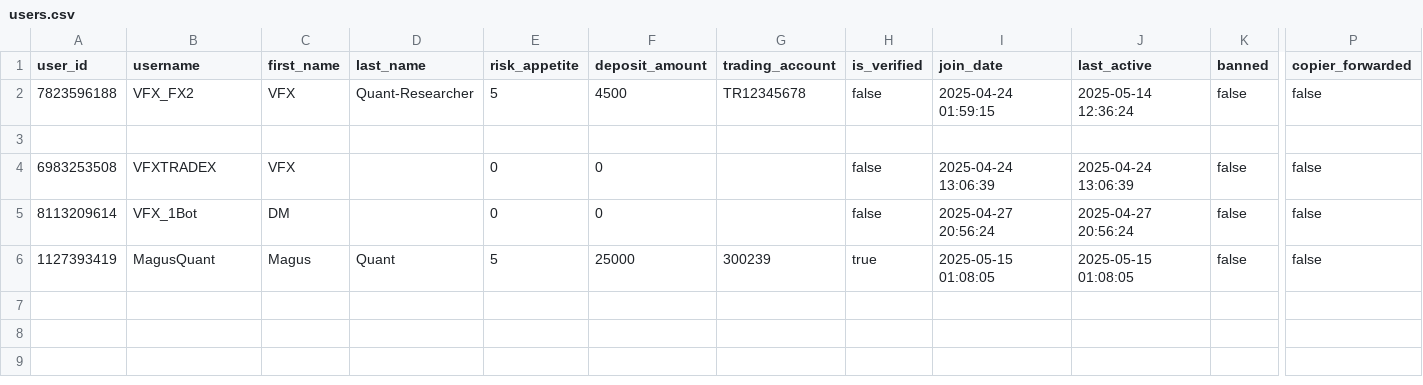
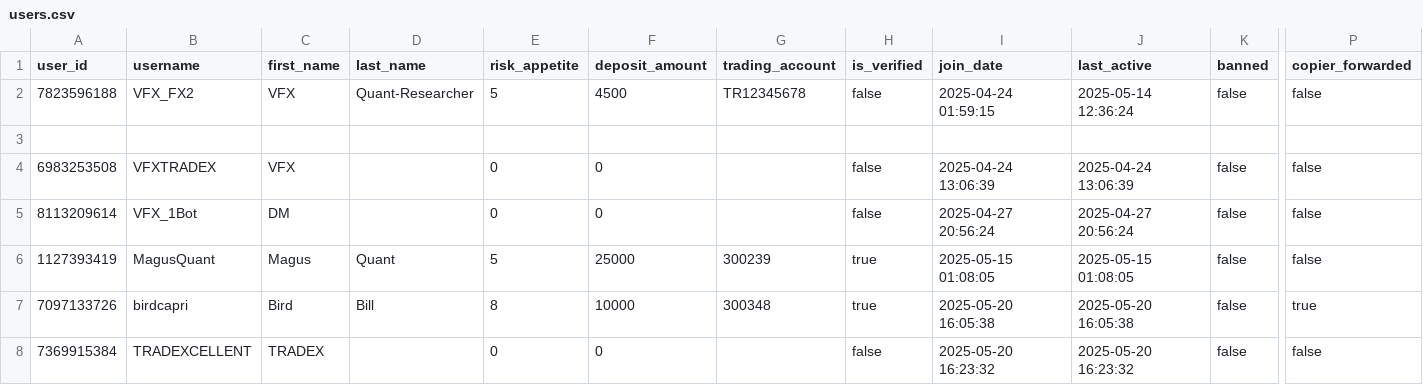
Before and after one commit to PabloMarzol/tele_algo, a CSV file: bot_data/users.csv, drawn as a sheet; only a part is shown, gaps mark what is left out; rows hold the shown columns only; the diff names each change by its address in the sheet, - before the commit and + after, or states it on an @@ line.

```diff
--- a/bot_data/users.csv
+++ b/bot_data/users.csv
+row 7: 7097133726 | birdcapri | Bird | Bill | 8 | 10000 | 300348 | true | 2025-05-20 16:05:38 | 2025-05-20 16:05:38 | false | true
+row 8: 7369915384 | TRADEXCELLENT | TRADEX |  | 0 | 0 |  | false | 2025-05-20 16:23:32 | 2025-05-20 16:23:32 | false | false
```
Also changed, not shown: bot_data/analytics.csv, 8 other files.
